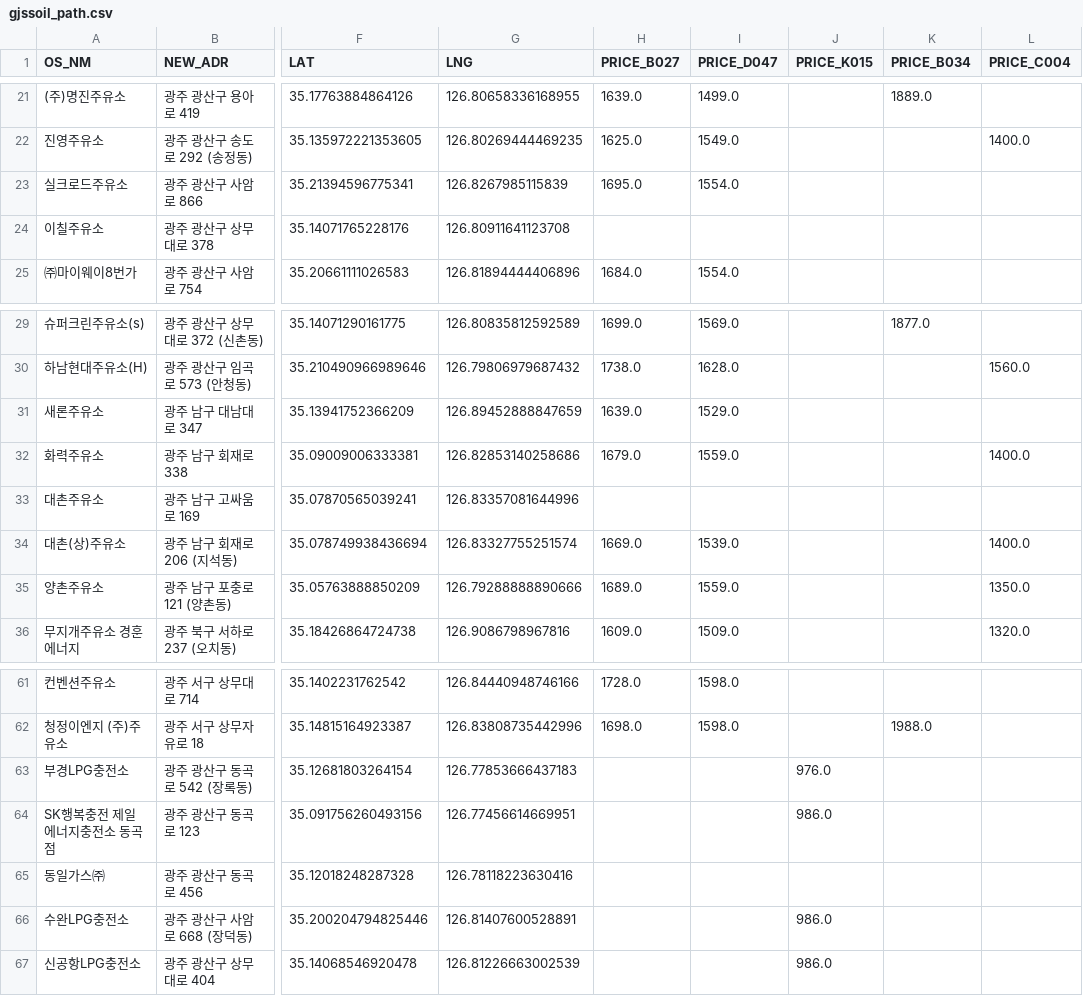
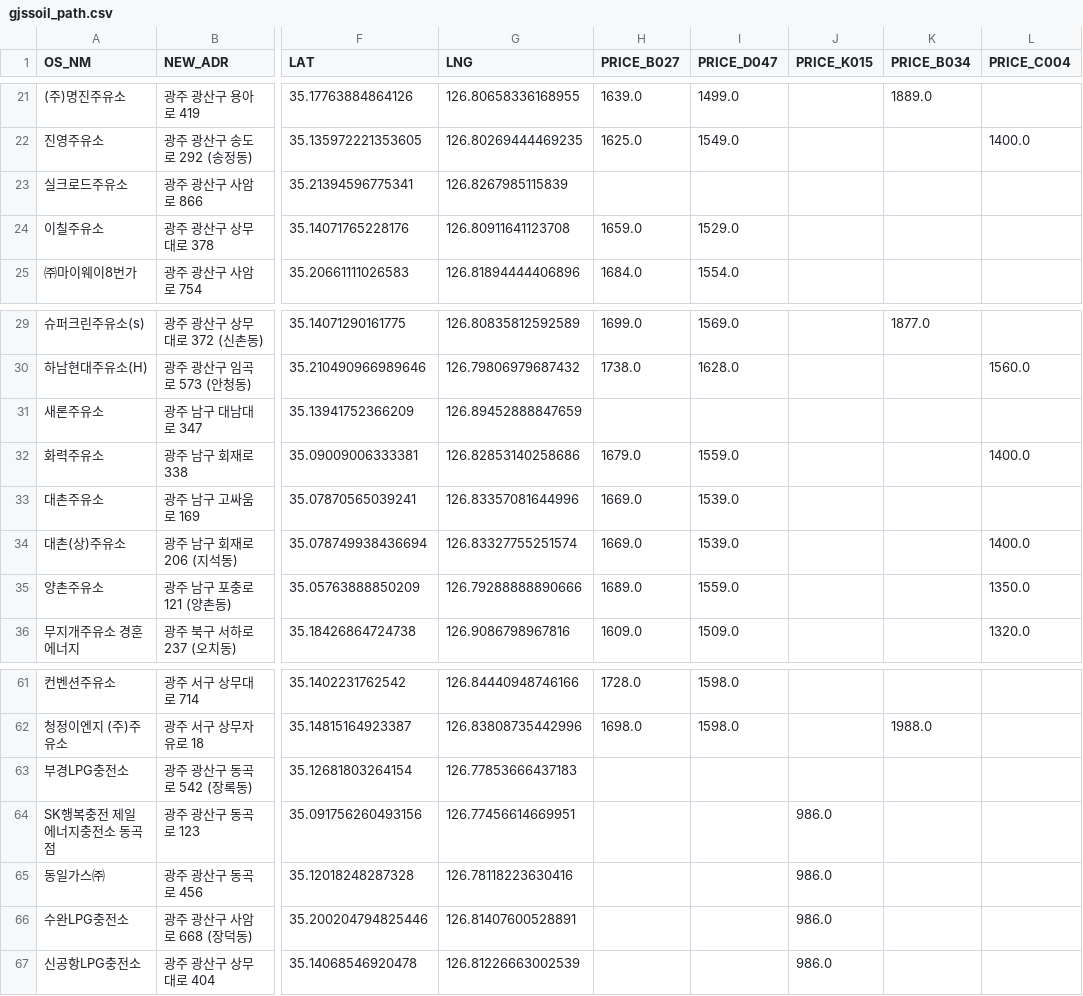
Before and after one commit to kurette683/gjssoil, a CSV file: gjssoil_path.csv, drawn as a sheet; only a part is shown, gaps mark what is left out; the diff covers the shown part only; the diff names each change by its address in the sheet, - before the commit and + after, or states it on an @@ line.

```diff
--- a/gjssoil_path.csv
+++ b/gjssoil_path.csv
-H23 (PRICE_B027): 1695.0
+H23 (PRICE_B027): (empty)
-I23 (PRICE_D047): 1554.0
+I23 (PRICE_D047): (empty)
-H24 (PRICE_B027): (empty)
+H24 (PRICE_B027): 1659.0
-I24 (PRICE_D047): (empty)
+I24 (PRICE_D047): 1529.0
-H31 (PRICE_B027): 1639.0
+H31 (PRICE_B027): (empty)
-I31 (PRICE_D047): 1529.0
+I31 (PRICE_D047): (empty)
-H33 (PRICE_B027): (empty)
+H33 (PRICE_B027): 1669.0
-I33 (PRICE_D047): (empty)
+I33 (PRICE_D047): 1539.0
-J63 (PRICE_K015): 976.0
+J63 (PRICE_K015): (empty)
-J65 (PRICE_K015): (empty)
+J65 (PRICE_K015): 986.0
```
Also changed, not shown: 42 edited cells elsewhere in this file, 1 other file.
